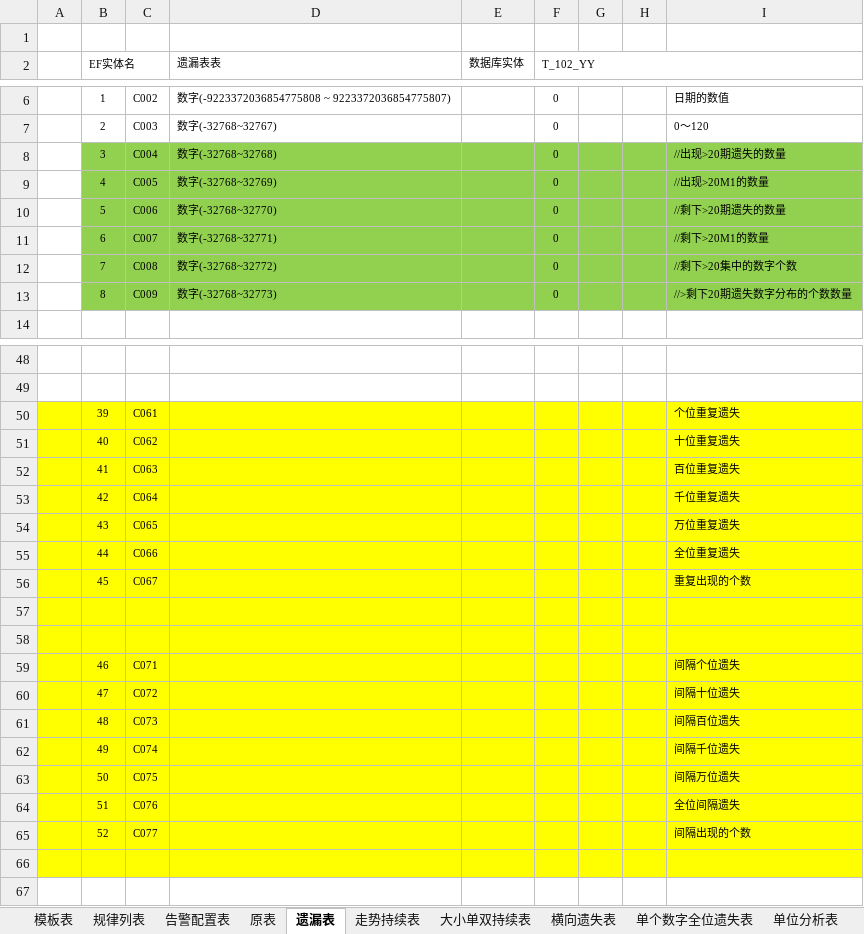
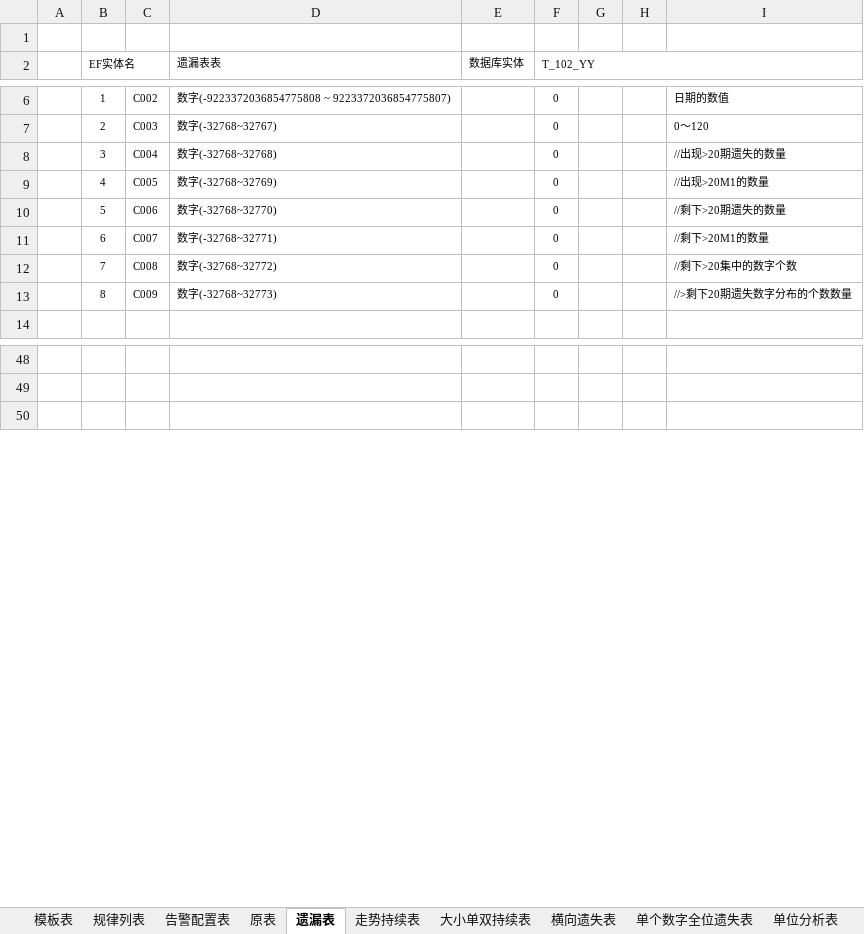
Before and after one commit to cqssc/ssc, an Excel workbook: Wendang/SSC库表设计.xlsx, sheet 遗漏表, drawn as a sheet; only a part is shown, gaps mark what is left out; values as stored, in another font and other column widths than the file's, no borders; the diff names each change by its address in the sheet, - before the commit and + after, or states it on an @@ line.

```diff
--- a/Wendang/SSC库表设计.xlsx (sheet 遗漏表)
+++ b/Wendang/SSC库表设计.xlsx (sheet 遗漏表)
-B8:I13 fill: #92D050
+B8:I13 fill: none
-row 50:  | 39 | C061 |  |  |  |  |  | 个位重复遗失
-row 51:  | 40 | C062 |  |  |  |  |  | 十位重复遗失
-row 52:  | 41 | C063 |  |  |  |  |  | 百位重复遗失
-row 53:  | 42 | C064 |  |  |  |  |  | 千位重复遗失
-row 54:  | 43 | C065 |  |  |  |  |  | 万位重复遗失
-row 55:  | 44 | C066 |  |  |  |  |  | 全位重复遗失
-row 56:  | 45 | C067 |  |  |  |  |  | 重复出现的个数
-row 57: (empty)
-row 58: (empty)
-row 59:  | 46 | C071 |  |  |  |  |  | 间隔个位遗失
-row 60:  | 47 | C072 |  |  |  |  |  | 间隔十位遗失
-row 61:  | 48 | C073 |  |  |  |  |  | 间隔百位遗失
-row 62:  | 49 | C074 |  |  |  |  |  | 间隔千位遗失
-row 63:  | 50 | C075 |  |  |  |  |  | 间隔万位遗失
-row 64:  | 51 | C076 |  |  |  |  |  | 全位间隔遗失
-row 65:  | 52 | C077 |  |  |  |  |  | 间隔出现的个数
-row 66: (empty)
```
Also changed, not shown: sheet 规律详表, sheet 大小单双持续表, sheet 数字热度表, other sheet tabs, 4 other files.
